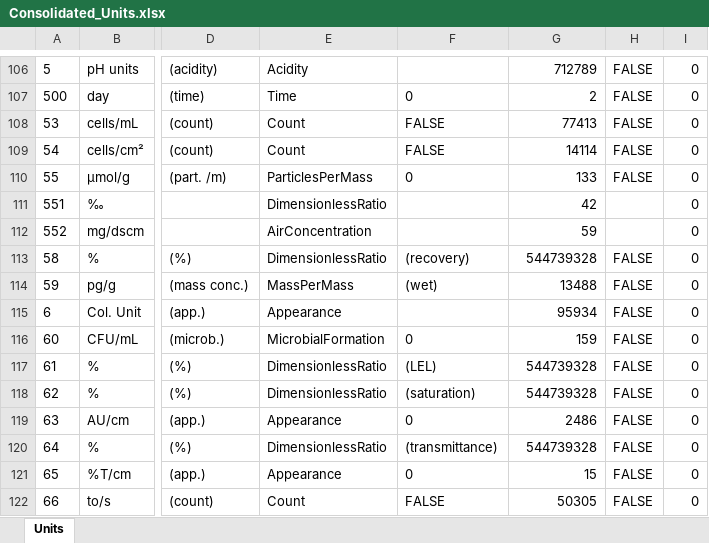
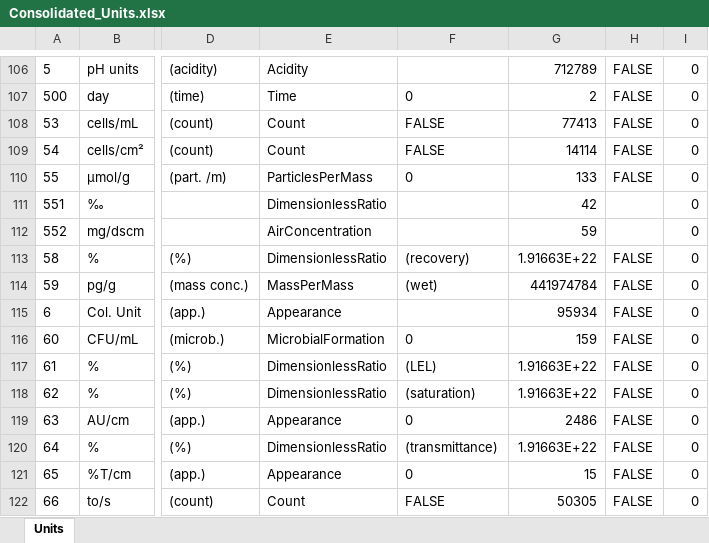
Before and after one commit to bcgov/aqs-enmods, an Excel workbook: utils/config/ReferenceLists/Consolidated_Units.xlsx, sheet Units, drawn as a sheet; only a part is shown, gaps mark what is left out; values as stored, in another font and other column widths than the file's, no borders; the diff covers the shown part only; the diff names each change by its address in the sheet, - before the commit and + after, or states it on an @@ line.

```diff
--- a/utils/config/ReferenceLists/Consolidated_Units.xlsx (sheet Units)
+++ b/utils/config/ReferenceLists/Consolidated_Units.xlsx (sheet Units)
-G113: 544739328
+G113: 1.91663E+22
-G114: 13488
+G114: 441974784
-G117:G118: 544739328
+G117:G118: 1.91663E+22
-G120: 544739328
+G120: 1.91663E+22
```
Also changed, not shown: 1 added row, 1 removed row and 20 edited cells elsewhere in this sheet, utils/config/ReferenceLists/Consolidated_Unit_Groups.xlsx, utils/config/ReferenceLists/Extended_Attributes.xlsx, 11 other files.
